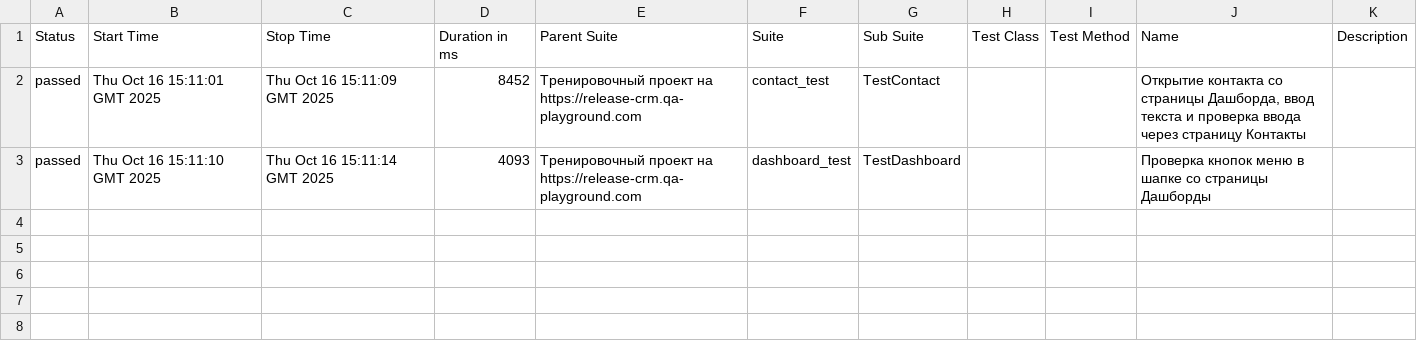
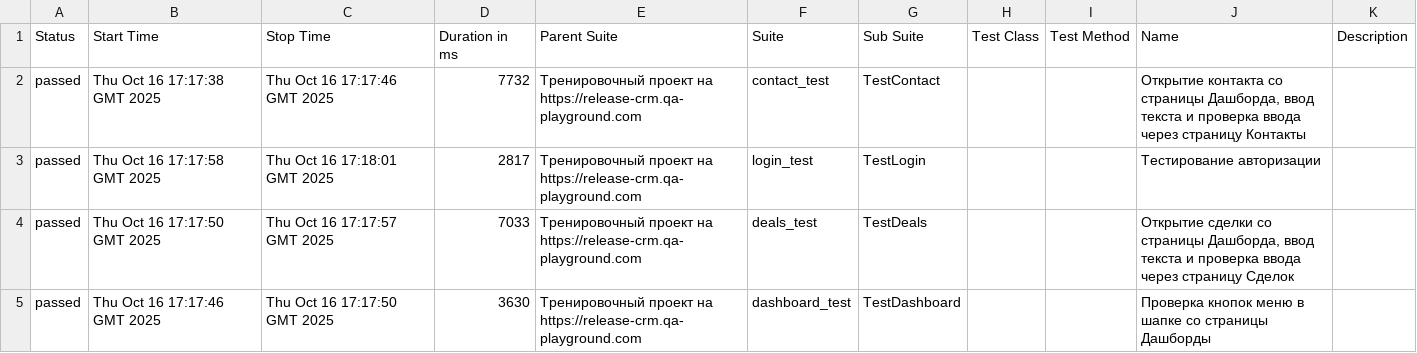
Before and after one commit to yaroslav1171717/Page_Object_Model_DZ, a CSV file: data/suites.csv, drawn as a sheet.

```diff
--- a/data/suites.csv
+++ b/data/suites.csv
@@ -1,3 +1,5 @@
 "Status","Start Time","Stop Time","Duration in ms","Parent Suite","Suite","Sub Suite","Test Class","Test Method","Name","Description"
-"passed","Thu Oct 16 15:11:01 GMT 2025","Thu Oct 16 15:11:09 GMT 2025","8452","Тренировочный проект на https://release-crm.qa-playground.com","contact_test","TestContact","","","Открытие контакта со страницы Дашборда, ввод текста и проверка ввода через страницу Контакты",""
-"passed","Thu Oct 16 15:11:10 GMT 2025","Thu Oct 16 15:11:14 GMT 2025","4093","Тренировочный проект на https://release-crm.qa-playground.com","dashboard_test","TestDashboard","","","Проверка кнопок меню в шапке со страницы Дашборды",""
+"passed","Thu Oct 16 17:17:38 GMT 2025","Thu Oct 16 17:17:46 GMT 2025","7732","Тренировочный проект на https://release-crm.qa-playground.com","contact_test","TestContact","","","Открытие контакта со страницы Дашборда, ввод текста и проверка ввода через страницу Контакты",""
+"passed","Thu Oct 16 17:17:58 GMT 2025","Thu Oct 16 17:18:01 GMT 2025","2817","Тренировочный проект на https://release-crm.qa-playground.com","login_test","TestLogin","","","Тестирование авторизации",""
+"passed","Thu Oct 16 17:17:50 GMT 2025","Thu Oct 16 17:17:57 GMT 2025","7033","Тренировочный проект на https://release-crm.qa-playground.com","deals_test","TestDeals","","","Открытие сделки со страницы Дашборда, ввод текста и проверка ввода через страницу Сделок",""
+"passed","Thu Oct 16 17:17:46 GMT 2025","Thu Oct 16 17:17:50 GMT 2025","3630","Тренировочный проект на https://release-crm.qa-playground.com","dashboard_test","TestDashboard","","","Проверка кнопок меню в шапке со страницы Дашборды",""
```
Also changed, not shown: 27 other files.
